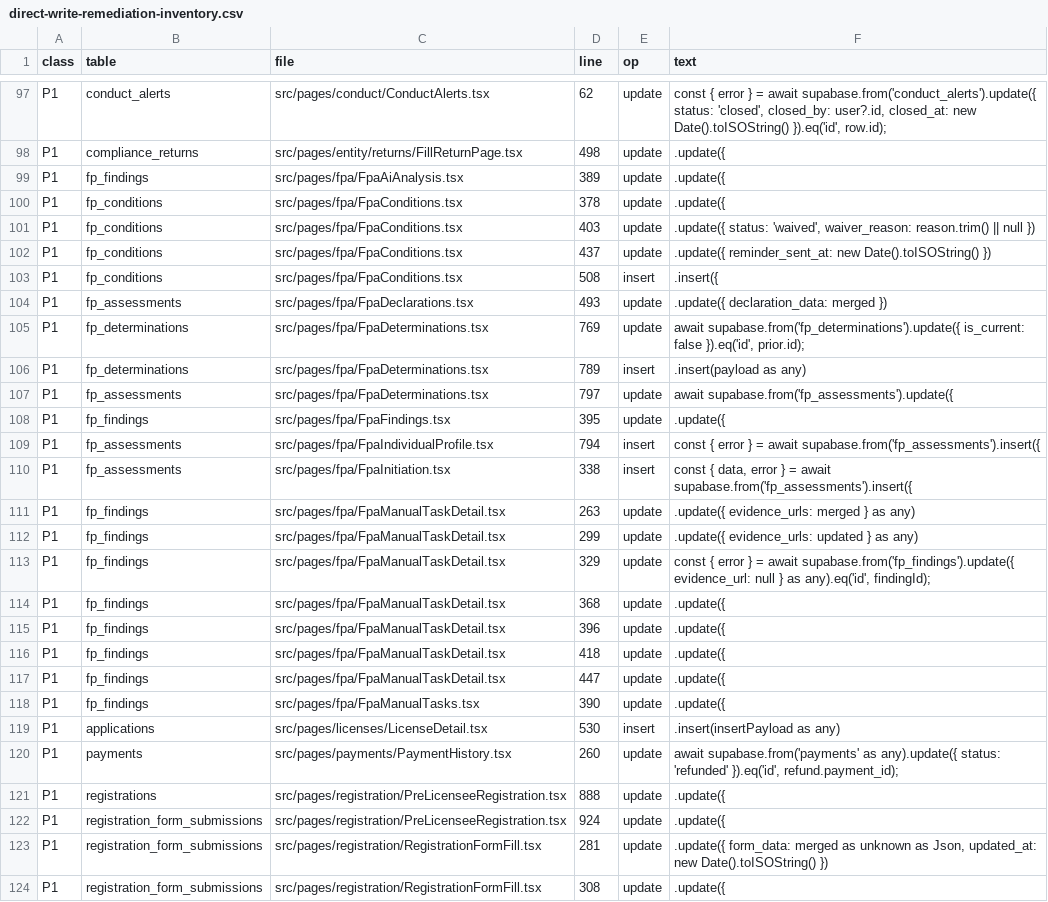
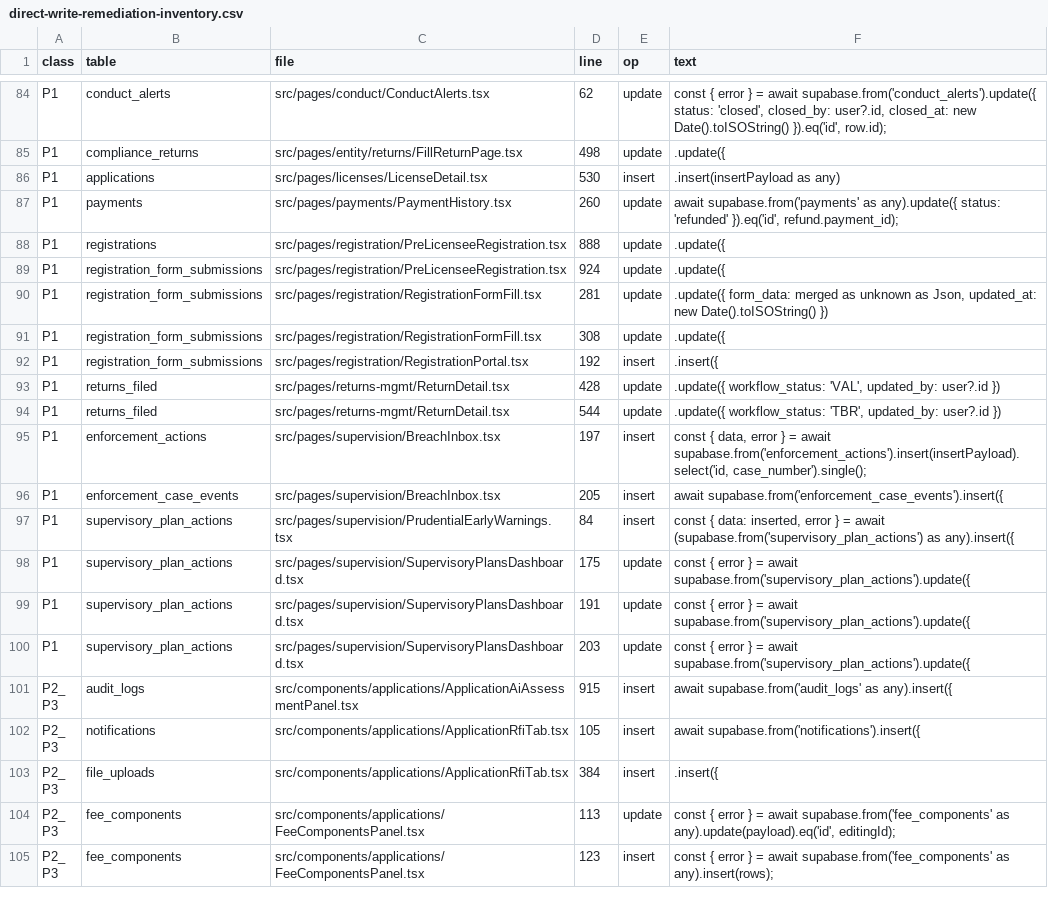
Before and after one commit to miplnoida/unified-license-hub, a CSV file: docs/requirements/direct-write-remediation-inventory.csv, drawn as a sheet; only a part is shown, gaps mark what is left out; the shorter side is filled out with more unchanged rows; the diff covers the shown part only.

```diff
--- a/docs/requirements/direct-write-remediation-inventory.csv
+++ b/docs/requirements/direct-write-remediation-inventory.csv
@@ -98,22 +85,2 @@ P1,conduct_alerts,src/pages/conduct/ConductAlerts.tsx,62,update,"const { error }
 P1,compliance_returns,src/pages/entity/returns/FillReturnPage.tsx,498,update,.update({
-P1,fp_findings,src/pages/fpa/FpaAiAnalysis.tsx,389,update,.update({
-P1,fp_conditions,src/pages/fpa/FpaConditions.tsx,378,update,.update({
-P1,fp_conditions,src/pages/fpa/FpaConditions.tsx,403,update,".update({ status: 'waived', waiver_reason: reason.trim() || null })"
-P1,fp_conditions,src/pages/fpa/FpaConditions.tsx,437,update,.update({ reminder_sent_at: new Date().toISOString() })
-P1,fp_conditions,src/pages/fpa/FpaConditions.tsx,508,insert,.insert({
-P1,fp_assessments,src/pages/fpa/FpaDeclarations.tsx,493,update,.update({ declaration_data: merged })
-P1,fp_determinations,src/pages/fpa/FpaDeterminations.tsx,769,update,"await supabase.from('fp_determinations').update({ is_current: false }).eq('id', prior.id);"
-P1,fp_determinations,src/pages/fpa/FpaDeterminations.tsx,789,insert,.insert(payload as any)
-P1,fp_assessments,src/pages/fpa/FpaDeterminations.tsx,797,update,await supabase.from('fp_assessments').update({
-P1,fp_findings,src/pages/fpa/FpaFindings.tsx,395,update,.update({
-P1,fp_assessments,src/pages/fpa/FpaIndividualProfile.tsx,794,insert,const { error } = await supabase.from('fp_assessments').insert({
-P1,fp_assessments,src/pages/fpa/FpaInitiation.tsx,338,insert,"const { data, error } = await supabase.from('fp_assessments').insert({"
-P1,fp_findings,src/pages/fpa/FpaManualTaskDetail.tsx,263,update,.update({ evidence_urls: merged } as any)
-P1,fp_findings,src/pages/fpa/FpaManualTaskDetail.tsx,299,update,.update({ evidence_urls: updated } as any)
-P1,fp_findings,src/pages/fpa/FpaManualTaskDetail.tsx,329,update,"const { error } = await supabase.from('fp_findings').update({ evidence_url: null } as any).eq('id', findingId);"
-P1,fp_findings,src/pages/fpa/FpaManualTaskDetail.tsx,368,update,.update({
-P1,fp_findings,src/pages/fpa/FpaManualTaskDetail.tsx,396,update,.update({
-P1,fp_findings,src/pages/fpa/FpaManualTaskDetail.tsx,418,update,.update({
-P1,fp_findings,src/pages/fpa/FpaManualTaskDetail.tsx,447,update,.update({
-P1,fp_findings,src/pages/fpa/FpaManualTasks.tsx,390,update,.update({
 P1,applications,src/pages/licenses/LicenseDetail.tsx,530,insert,.insert(insertPayload as any)
```
Also changed, not shown: 13 removed rows elsewhere in this file.
